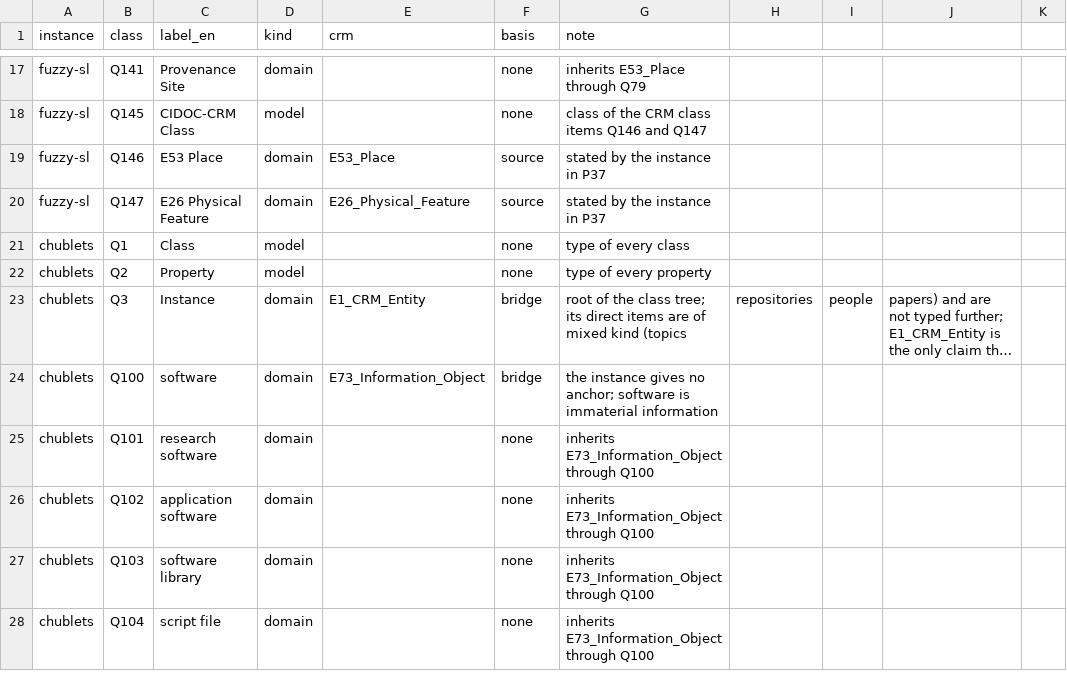
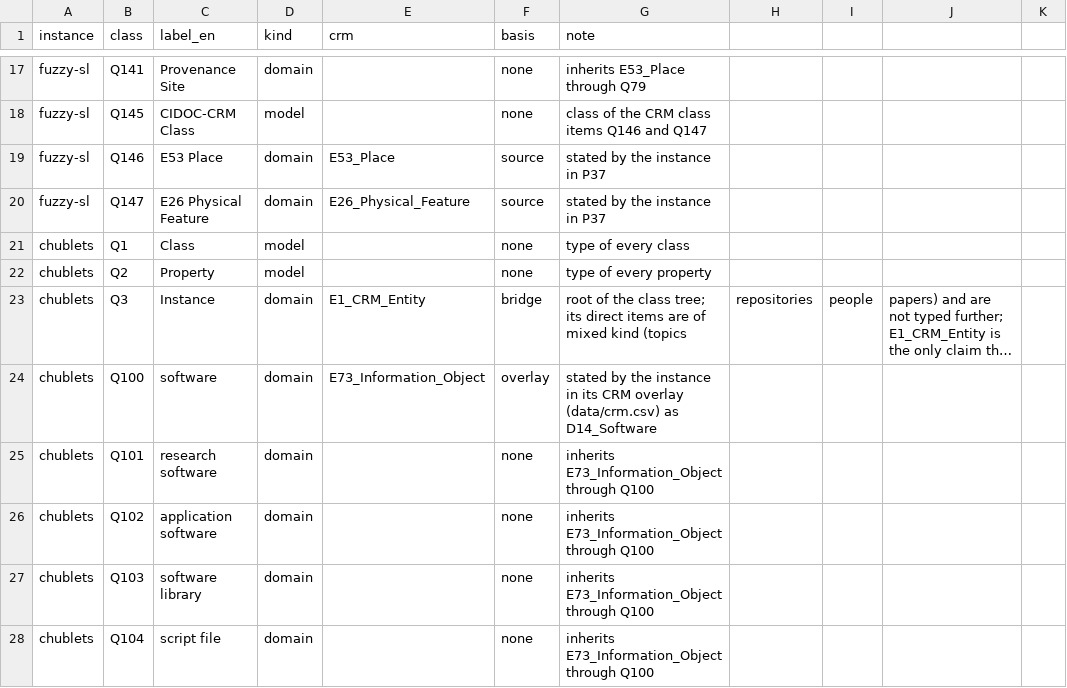
Before and after one commit to beaverbridge-framework/beaverbridge-registry, a CSV file: crosswalks/classes.csv, drawn as a sheet; only a part is shown, gaps mark what is left out; long unchanged cells end in …; the diff covers the shown part only; the diff names each change by its address in the sheet, - before the commit and + after, or states it on an @@ line.

Commit message:
Add the basis overlay: the anchor is stated by the instance in its CRM overlay
The survey reads rdfs:subClassOf from a class to a CIDOC CRM class as an anchor the instance states itself; classes.csv gets the basis overlay (checked against the survey, R16 allows it) for the 11 rows that were bridge and are now stated by squirrelbase, n4o-prov, fuzzy-sl, chublets and osm-benchmarks. bridge stays for chublets Q3 (E1), which only the registry states.

The raw Turtle files of the three Wikibase copies are harvested again (generator version 0.32.0); bundle, report and site are rebuilt.

```diff
--- a/crosswalks/classes.csv
+++ b/crosswalks/classes.csv
-F24 (basis): bridge
+F24 (basis): overlay
-G24 (note): the instance gives no anchor; software is immaterial information
+G24 (note): stated by the instance in its CRM overlay (data/crm.csv) as D14_Software
```
Also changed, not shown: 25 edited cells elsewhere in this file, 33 other files.
